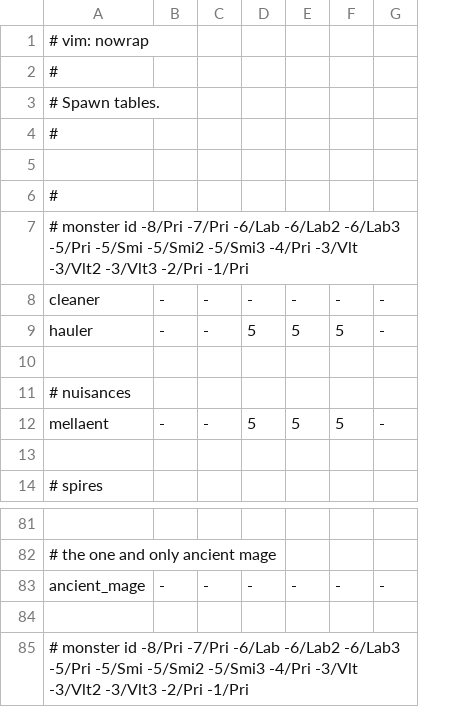
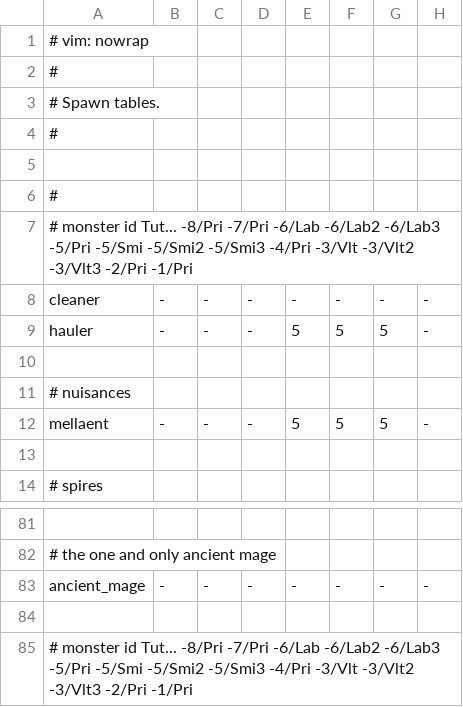
Before and after one commit to kiedtl/roguelike, a TSV file: data/spawns.tsv, drawn as a sheet; only a part is shown, gaps mark what is left out; the diff names each change by its address in the sheet, - before the commit and + after, or states it on an @@ line.

```diff
--- a/data/spawns.tsv
+++ b/data/spawns.tsv
+column B, rows 8-12: - | - |  |  | -; row 83: -
-A7: …monster id -8/Pri -7/Pri…
+A7: …monster id Tut... -8/Pri -7/Pri…
-A85: …monster id -8/Pri -7/Pri…
+A85: …monster id Tut... -8/Pri -7/Pri…
```
Also changed, not shown: data/levelinfo.tsv, 3 other files.
